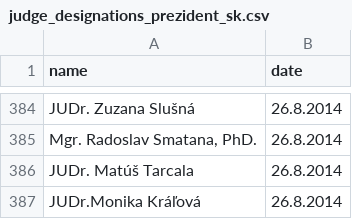
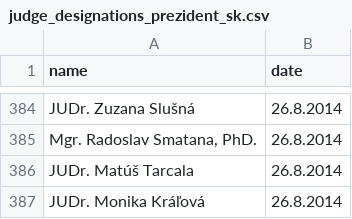
Before and after one commit to otvorenesudy/otvorenesudy-data, a CSV file: judge_designations_prezident_sk.csv, drawn as a sheet; only a part is shown, gaps mark what is left out.

Commit message:
Fix typo

```diff
--- a/judge_designations_prezident_sk.csv
+++ b/judge_designations_prezident_sk.csv
@@ -386,2 +386,2 @@ Mgr. Radoslav Smatana, PhD.	26.8.2014
 JUDr. Matúš Tarcala	26.8.2014
-JUDr.Monika Kráľová	26.8.2014
+JUDr. Monika Kráľová	26.8.2014
```
